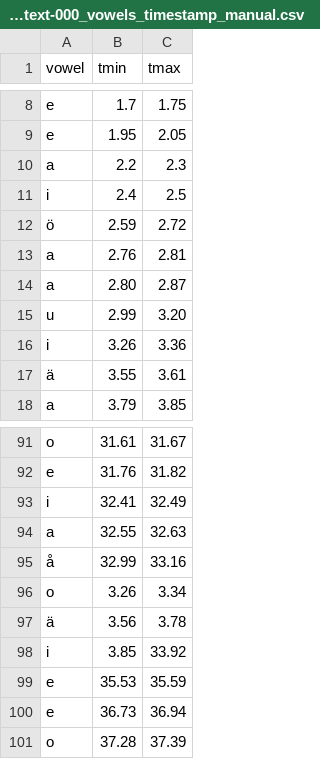
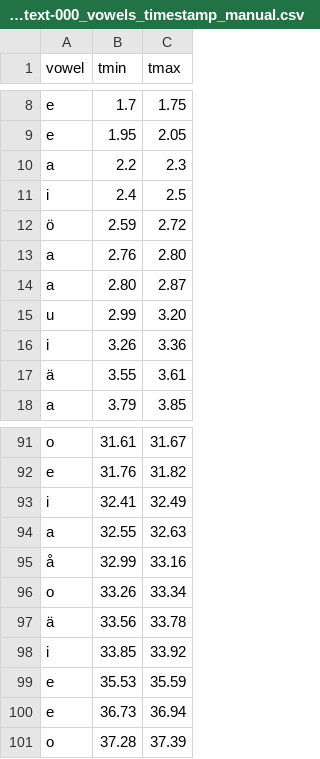
Before and after one commit to TobiasBjork/VowelProject, a CSV file: example_speech_Andreas/180923214834-Y20UOTIE-text-000_vowels_timestamp_manual.csv, drawn as a sheet; only a part is shown, gaps mark what is left out.

```diff
--- a/example_speech_Andreas/180923214834-Y20UOTIE-text-000_vowels_timestamp_manual.csv
+++ b/example_speech_Andreas/180923214834-Y20UOTIE-text-000_vowels_timestamp_manual.csv
@@ -12,3 +12,3 @@ i,2.4,2.5
 ö,2.59,2.72
-a,2.76,2.81
+a,2.76,2.80
 a,2.80,2.87
@@ -95,5 +95,5 @@ a,32.55,32.63
 å,32.99,33.16
-o,3.26,3.34
-ä,3.56,3.78
-i,3.85,33.92
+o,33.26,33.34
+ä,33.56,33.78
+i,33.85,33.92
 e,35.53,35.59
```
Also changed, not shown: optimize/precision_matrix.csv, optimize/recall_matrix.csv, 4 other files.
